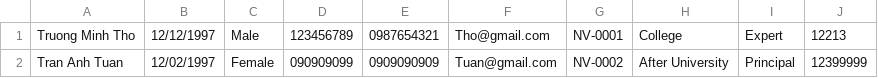
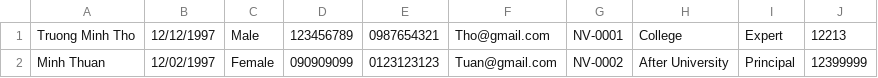
Before and after one commit to minhthuan196/TruongMinhThuan_Module2, a CSV file: Module2/src/FuramaResort/data/employee.csv, drawn as a sheet.

```diff
--- a/Module2/src/FuramaResort/data/employee.csv
+++ b/Module2/src/FuramaResort/data/employee.csv
@@ -1,2 +1,2 @@
 Truong Minh Tho,12/12/1997,Male,123456789,0987654321,Tho@gmail.com,NV-0001,College,Expert,12213
-Tran Anh Tuan,12/02/1997,Female,090909099,0909090909,Tuan@gmail.com,NV-0002,After University,Principal,12399999
+Minh Thuan,12/02/1997,Female,090909099,0123123123,Tuan@gmail.com,NV-0002,After University,Principal,12399999
```
Also changed, not shown: Module2/out/production/Module2/FuramaResort/data/employee.csv, 7 other files.
